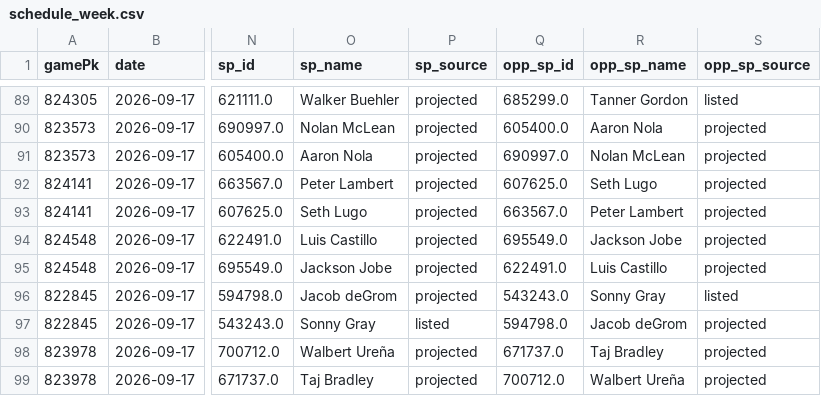
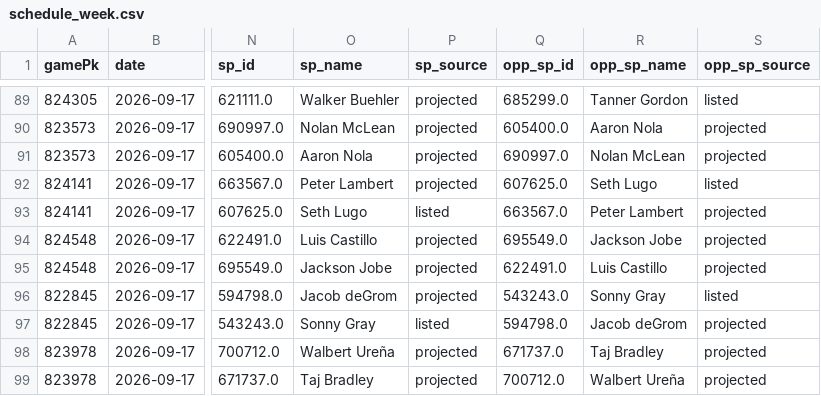
Before and after one commit to Albierrto/philly-special-lab, a CSV file: output/streamers/schedule_week.csv, drawn as a sheet; only a part is shown, gaps mark what is left out; the diff covers the shown part only; the diff names each change by its address in the sheet, - before the commit and + after, or states it on an @@ line.

```diff
--- a/output/streamers/schedule_week.csv
+++ b/output/streamers/schedule_week.csv
-S92 (opp_sp_source): projected
+S92 (opp_sp_source): listed
-P93 (sp_source): projected
+P93 (sp_source): listed
```
Also changed, not shown: 24 edited cells elsewhere in this file, output/streamers/hitter_days.csv, output/streamers/hitter_week.csv, 6 other files.
